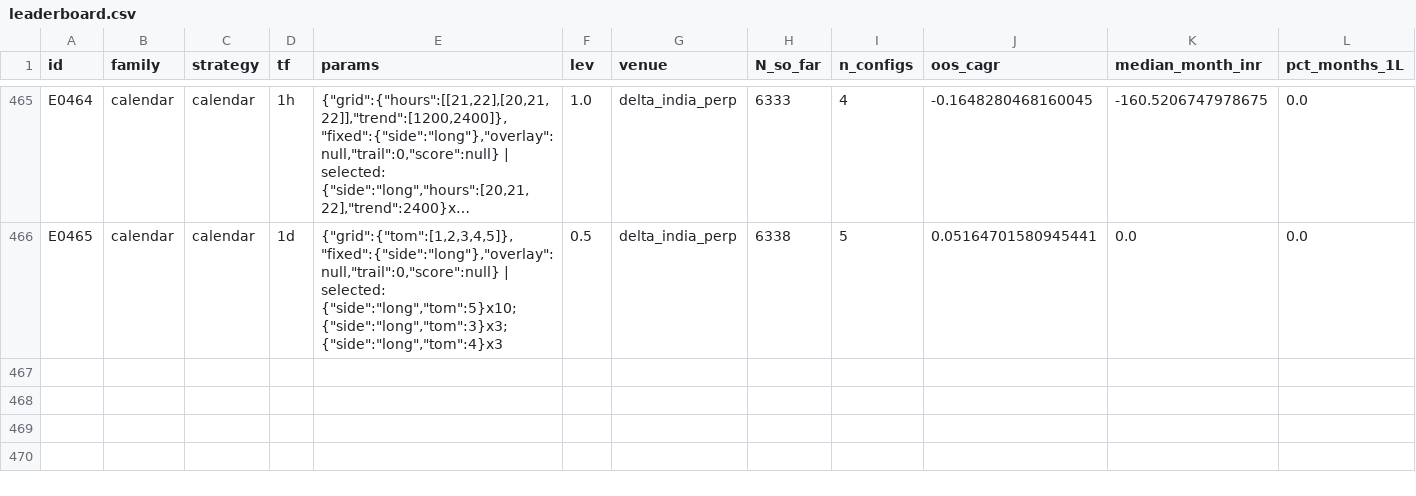
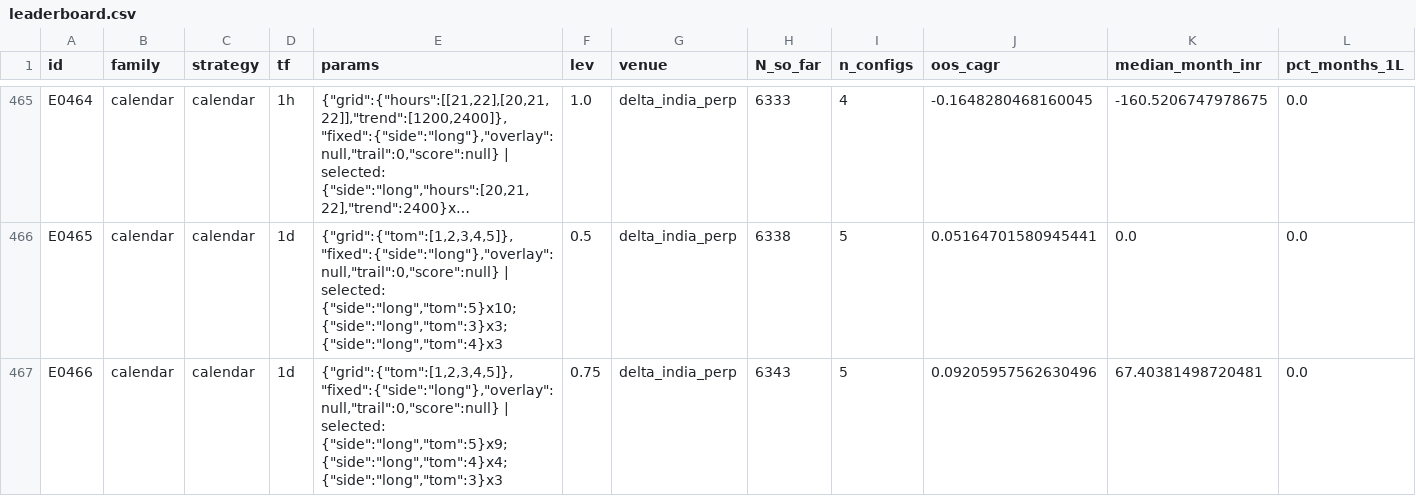
Before and after one commit to MPL0Y/DiamondHands, a CSV file: experiments/leaderboard.csv, drawn as a sheet; only a part is shown, gaps mark what is left out; long unchanged cells end in …; rows hold the shown columns only; the diff names each change by its address in the sheet, - before the commit and + after, or states it on an @@ line.

```diff
--- a/experiments/leaderboard.csv
+++ b/experiments/leaderboard.csv
+row 467: E0466 | calendar | calendar | 1d | {"grid":{"tom":[1,2,3,4,5]},"fixed":{"side":"long"},"overlay":null,"trail":0,"score":null} | selected: {"side":"long","tom":5}x9; {"side":"long","tom":4}x4; {"side":"long","tom":3}x3 | 0.75 | delta_india_perp | 6343 | 5 | 0.09205957562630496 | 67.40381498720481 | 0.0
```
Also changed, not shown: experiments/trials.csv, 3 other files.
